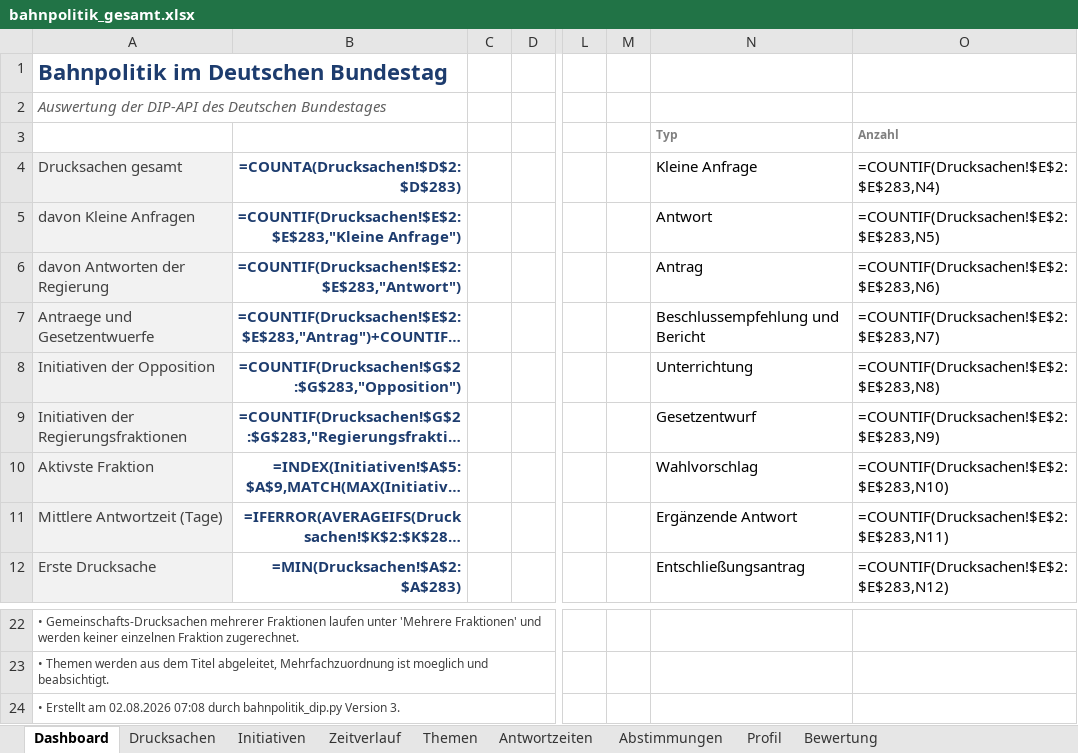
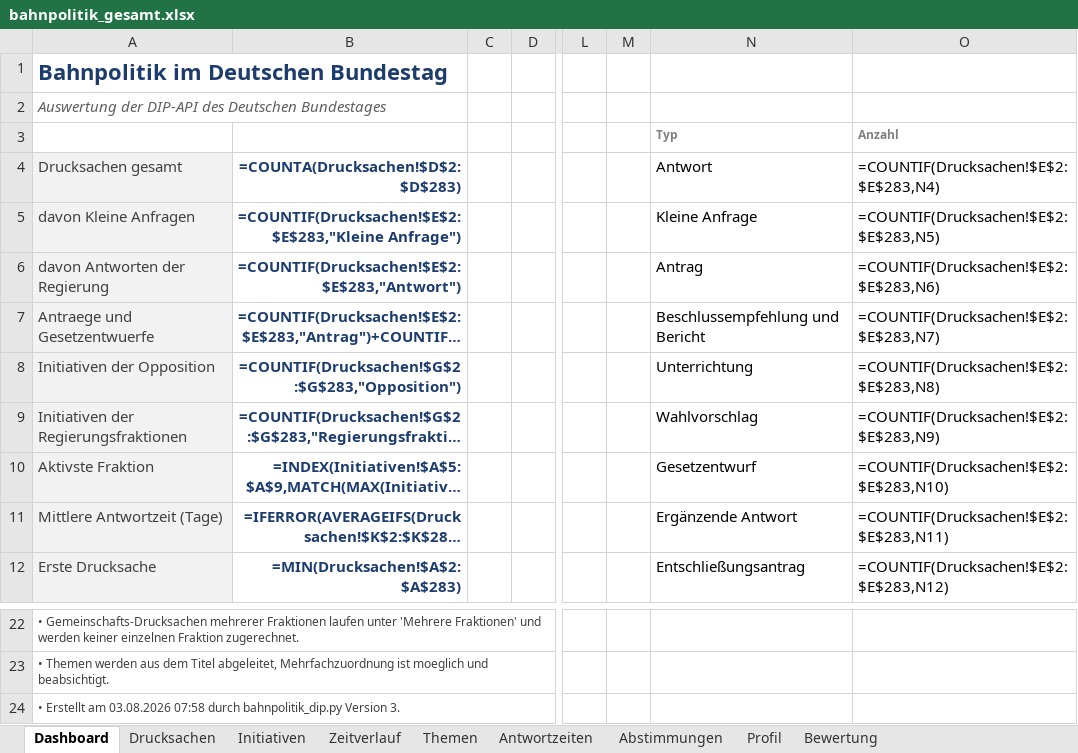
Before and after one commit to Penetrationpasi-hub/DIP-API, an Excel workbook: bahnpolitik_gesamt.xlsx, sheet Dashboard, drawn as a sheet; only a part is shown, gaps mark what is left out; long unchanged cells end in …; values as stored, in another font and other column widths than the file's, no borders; formulas without a stored value are shown as written; charts and pictures not drawn; the diff names each change by its address in the sheet, - before the commit and + after, or states it on an @@ line.

```diff
--- a/bahnpolitik_gesamt.xlsx (sheet Dashboard)
+++ b/bahnpolitik_gesamt.xlsx (sheet Dashboard)
-N4: Kleine Anfrage
+N4: Antwort
-N5 (Antwort): Antwort
+N5 (Antwort): Kleine Anfrage
-N9 (Antwort): Gesetzentwurf
+N9 (Antwort): Wahlvorschlag
-N10 (Antwort): Wahlvorschlag
+N10 (Antwort): Gesetzentwurf
-A24 (Drucksachen gesamt): …Erstellt am 02.08.2026 07:08 durch bahnpolitik_dip.py…
+A24 (Drucksachen gesamt): …Erstellt am 03.08.2026 07:58 durch bahnpolitik_dip.py…
```
